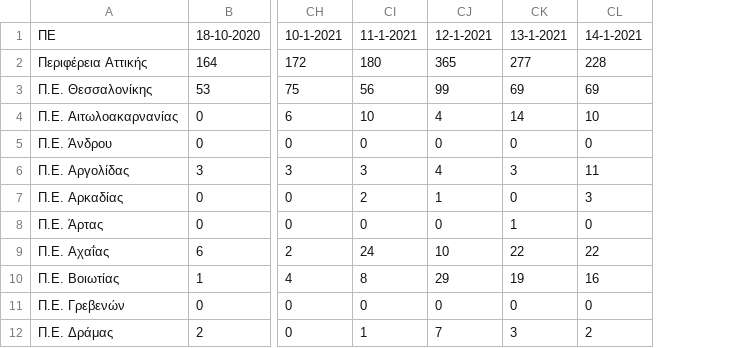
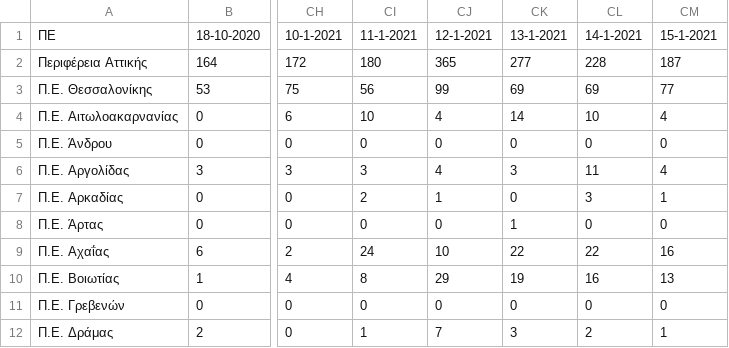
Before and after one commit to spyros-lytras/krousmata, a CSV file: gsc2.csv, drawn as a sheet; only a part is shown, gaps mark what is left out; the diff names each change by its address in the sheet, - before the commit and + after, or states it on an @@ line.

```diff
--- a/gsc2.csv
+++ b/gsc2.csv
+column CM, rows 1-12: 15-1-2021 | 187 | 77 | 4 | 0 | 4 | 1 | 0 | 16 | 13 | 0 | 1
```
Also changed, not shown: 1 other file.
